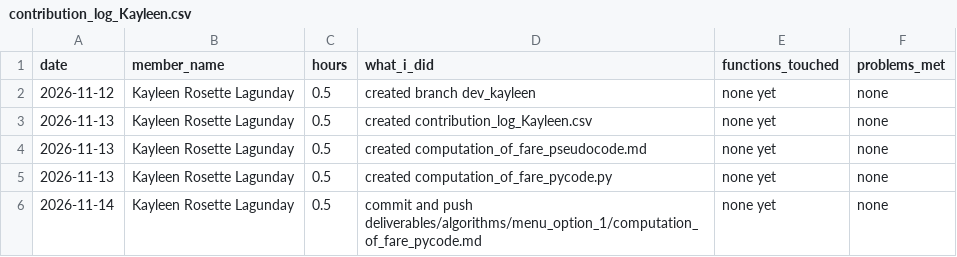
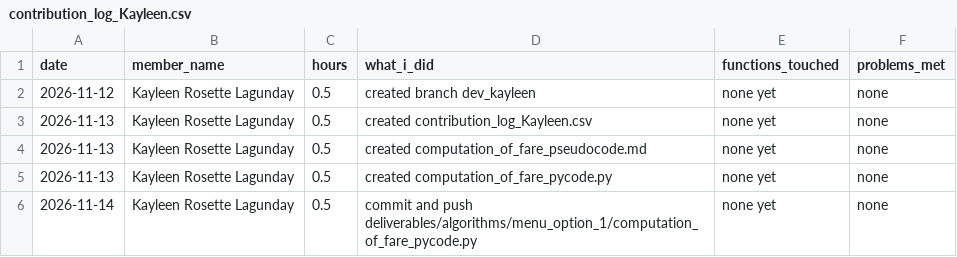
Before and after one commit to reidan-dev-upou/para_po, a CSV file: contribution_logs/contribution_log_Kayleen.csv, drawn as a sheet.

Commit message:
Fix file path in contribution log for computation_of_fare_pycode.py

```diff
--- a/contribution_logs/contribution_log_Kayleen.csv
+++ b/contribution_logs/contribution_log_Kayleen.csv
@@ -5,2 +5,2 @@ date,member_name,hours,what_i_did,functions_touched,problems_met
 2026-11-13,Kayleen Rosette Lagunday,0.5,created computation_of_fare_pycode.py,none yet,none
-2026-11-14,Kayleen Rosette Lagunday,0.5,commit and push deliverables/algorithms/menu_option_1/computation_of_fare_pycode.md,none yet,none
+2026-11-14,Kayleen Rosette Lagunday,0.5,commit and push deliverables/algorithms/menu_option_1/computation_of_fare_pycode.py,none yet,none
```
